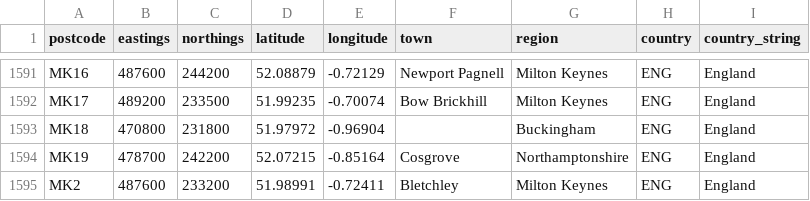
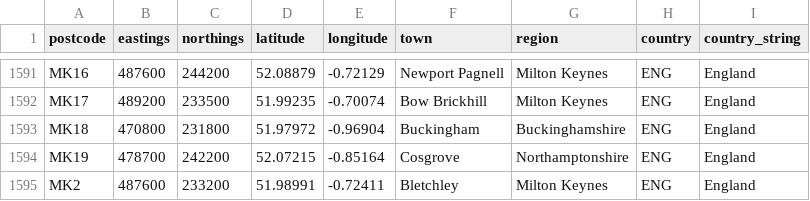
Before and after one commit to gibbs/uk-postcodes, a CSV file: postcodes.csv, drawn as a sheet; only a part is shown, gaps mark what is left out.

Commit message:
Buckingham is in Buckinghamshire

```diff
--- a/postcodes.csv
+++ b/postcodes.csv
@@ -1592,3 +1592,3 @@
 "MK17","489200","233500","51.99235","-0.70074","Bow Brickhill","Milton Keynes","ENG","England"
-"MK18","470800","231800","51.97972","-0.96904",,"Buckingham","ENG","England"
+"MK18","470800","231800","51.97972","-0.96904","Buckingham","Buckinghamshire","ENG","England"
 "MK19","478700","242200","52.07215","-0.85164","Cosgrove","Northamptonshire","ENG","England"
```
